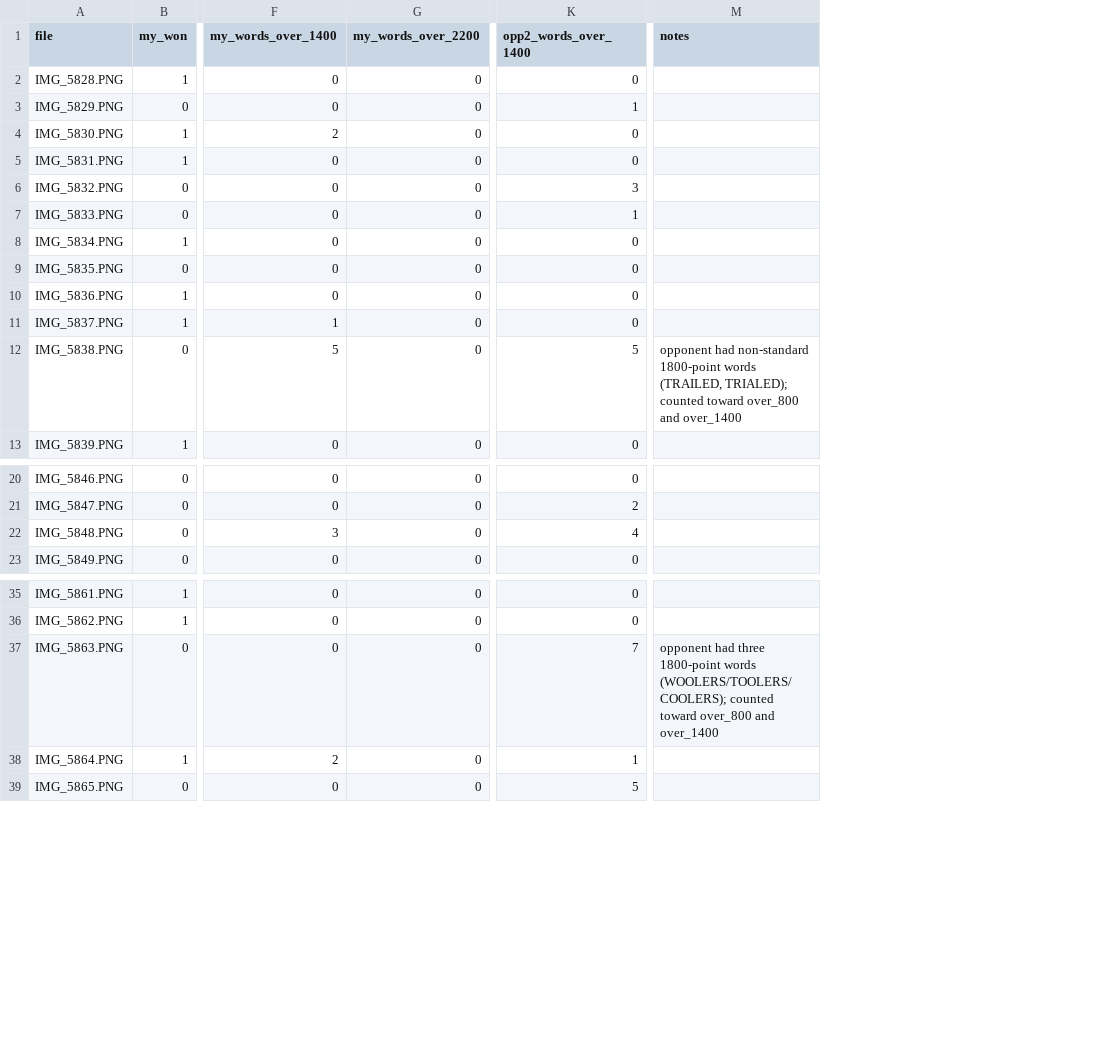
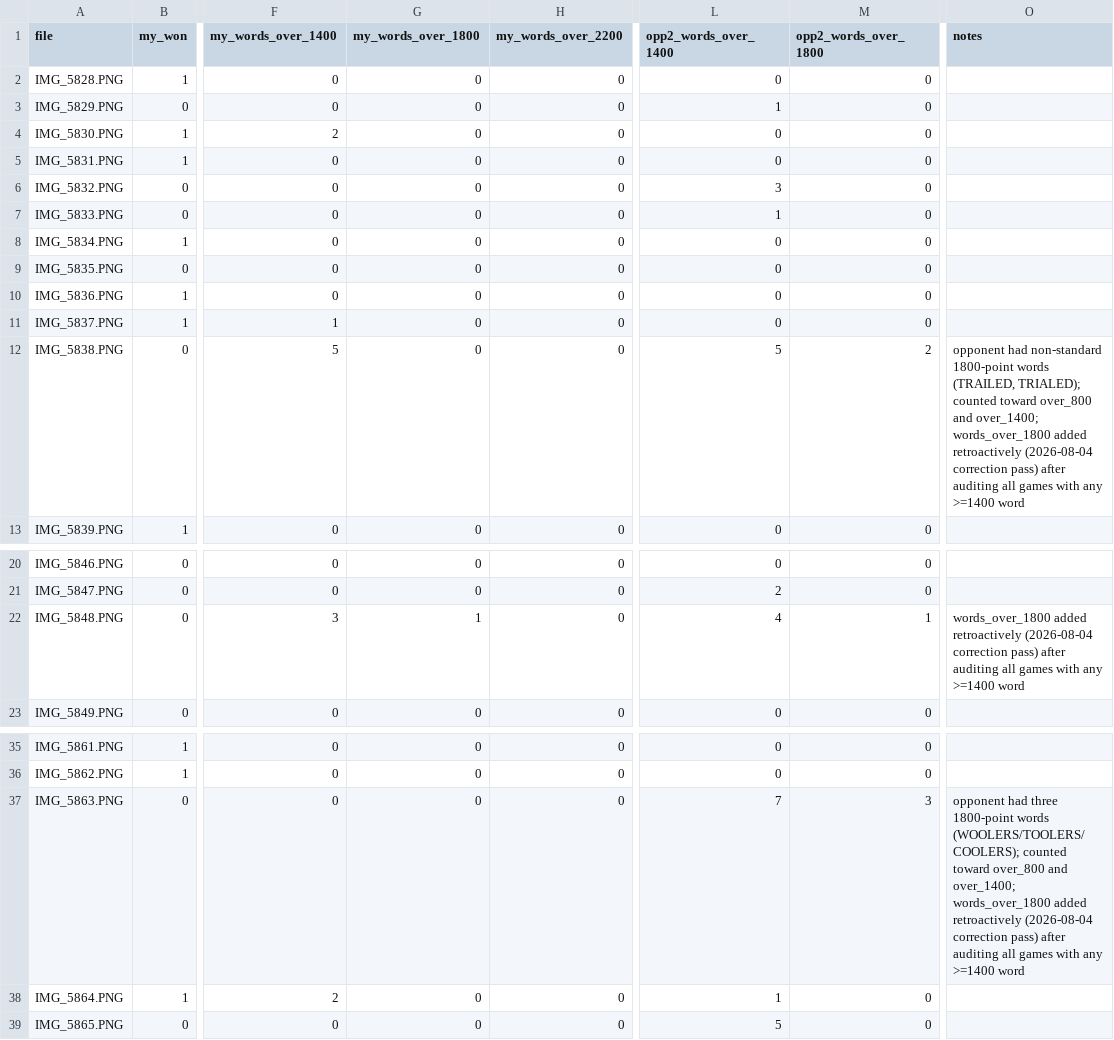
Before and after one commit to CrackedPeanut34/word-hunt-analysis, a CSV file: Stats/word_hunt_stats2.csv, drawn as a sheet; only a part is shown, gaps mark what is left out; addresses are those after the commit; the diff names each change by its address in the sheet, - before the commit and + after, or states it on an @@ line.

```diff
--- a/Stats/word_hunt_stats2.csv
+++ b/Stats/word_hunt_stats2.csv
+column G (my_words_over_1800), rows 2-13: all 0; rows 20-23: 0 | 0 | 1 | 0; rows 35-39: all 0
+column M (opp2_words_over_1800), rows 2-13: 0 | 0 | 0 | 0 | 0 | 0 | 0 | 0 | 0 | 0 | 2 | 0; rows 20-23: 0 | 0 | 1 | 0; rows 35-39: 0 | 0 | 3 | 0 | 0
-O12 (notes): …over_800 and over_1400
+O12 (notes): …over_800 and over_1400; words_over_1800 added retroactively (2026-08-04 correction pass) after auditing all games with any >=1400 word
-O22 (notes): (empty)
+O22 (notes): words_over_1800 added retroactively (2026-08-04 correction pass) after auditing all games with any >=1400 word
-O37 (notes): …over_800 and over_1400
+O37 (notes): …over_800 and over_1400; words_over_1800 added retroactively (2026-08-04 correction pass) after auditing all games with any >=1400 word
```
Also changed, not shown: Stats/word_hunt_data_combined.csv, Stats/word_hunt_data_enriched.csv, 20 other files.
